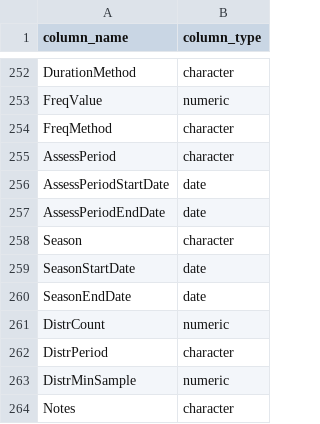
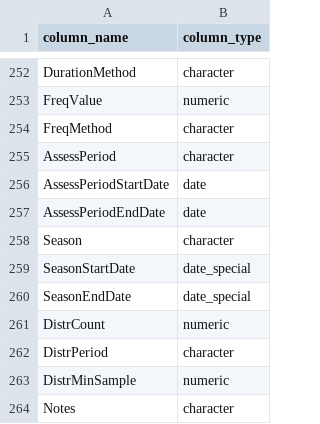
Before and after one commit to USEPA/EPATADA, a CSV file: inst/extdata/TADAColTypeRef.csv, drawn as a sheet; only a part is shown, gaps mark what is left out.

Commit message:
seasonStart and seasonEnd date fix

```diff
--- a/inst/extdata/TADAColTypeRef.csv
+++ b/inst/extdata/TADAColTypeRef.csv
@@ -258,4 +258,4 @@ AssessPeriodEndDate,date
 Season,character
-SeasonStartDate,date
-SeasonEndDate,date
+SeasonStartDate,date_special
+SeasonEndDate,date_special
 DistrCount,numeric
```
Also changed, not shown: 2 other files.
